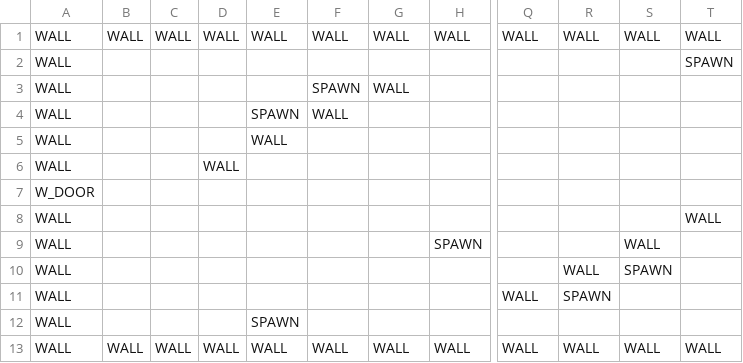
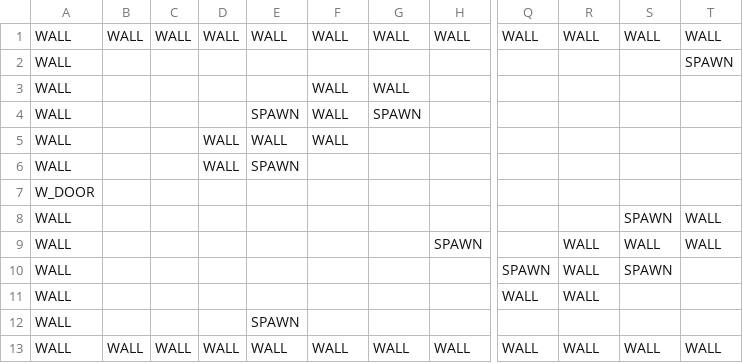
Before and after one commit to Callilf/tactical-journey, a CSV file: android/assets/data/rooms/room8.csv, drawn as a sheet; only a part is shown, gaps mark what is left out; the diff names each change by its address in the sheet, - before the commit and + after, or states it on an @@ line.

Commit message:
Refactoring - Added PositionConstants + refacto in factories + corrected room7

```diff
--- a/android/assets/data/rooms/room8.csv
+++ b/android/assets/data/rooms/room8.csv
-F3: SPAWN
+F3: WALL
-G4: (empty)
+G4: SPAWN
-D5: (empty)
+D5: WALL
-F5: (empty)
+F5: WALL
-E6: (empty)
+E6: SPAWN
-S8: (empty)
+S8: SPAWN
-R9: (empty)
+R9: WALL
-T9: (empty)
+T9: WALL
-Q10: (empty)
+Q10: SPAWN
-R11: SPAWN
+R11: WALL
```
Also changed, not shown: 7 other files.
